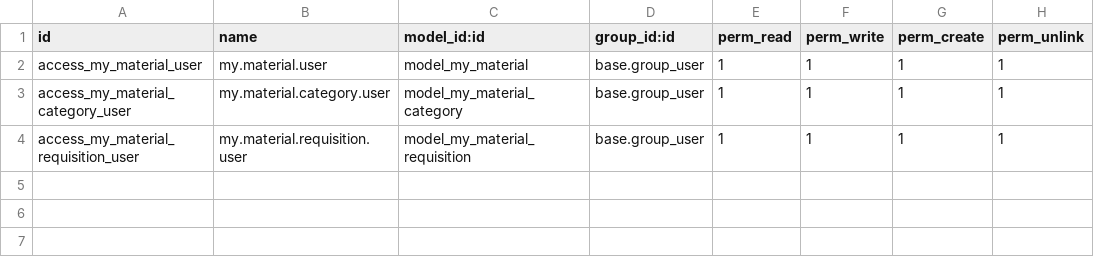
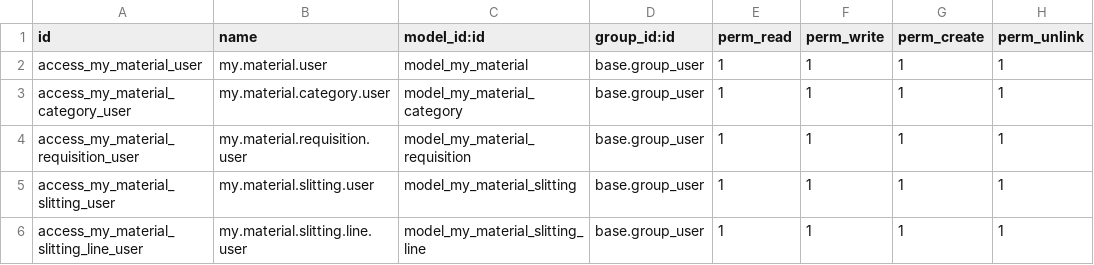
Before and after one commit to wanhaimin/whm_Odoo_project, a CSV file: custom_addons/my_material_list/security/ir.model.access.csv, drawn as a sheet.

Commit message:
Update material list and slitting module implementation

```diff
--- a/custom_addons/my_material_list/security/ir.model.access.csv
+++ b/custom_addons/my_material_list/security/ir.model.access.csv
@@ -4 +4,3 @@ access_my_material_category_user,my.material.category.user,model_my_material_cat
 access_my_material_requisition_user,my.material.requisition.user,model_my_material_requisition,base.group_user,1,1,1,1
+access_my_material_slitting_user,my.material.slitting.user,model_my_material_slitting,base.group_user,1,1,1,1
+access_my_material_slitting_line_user,my.material.slitting.line.user,model_my_material_slitting_line,base.group_user,1,1,1,1
```
Also changed, not shown: custom_addons/diecut_custom/security/ir.model.access.csv, 58 other files.
